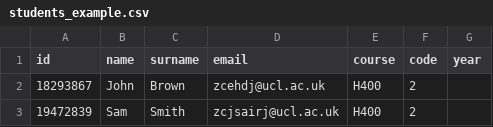
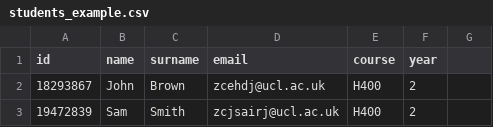
Before and after one commit to StAandrew/Greenlights, a CSV file: students_example.csv, drawn as a sheet; only a part is shown; the diff names each change by its address in the sheet, - before the commit and + after, or states it on an @@ line.

Commit message:
added additional info section in module list

```diff
--- a/students_example.csv
+++ b/students_example.csv
-F1: code
+F1: year
-G1: year
+G1: (empty)
```
Also changed, not shown: 6 other files.
